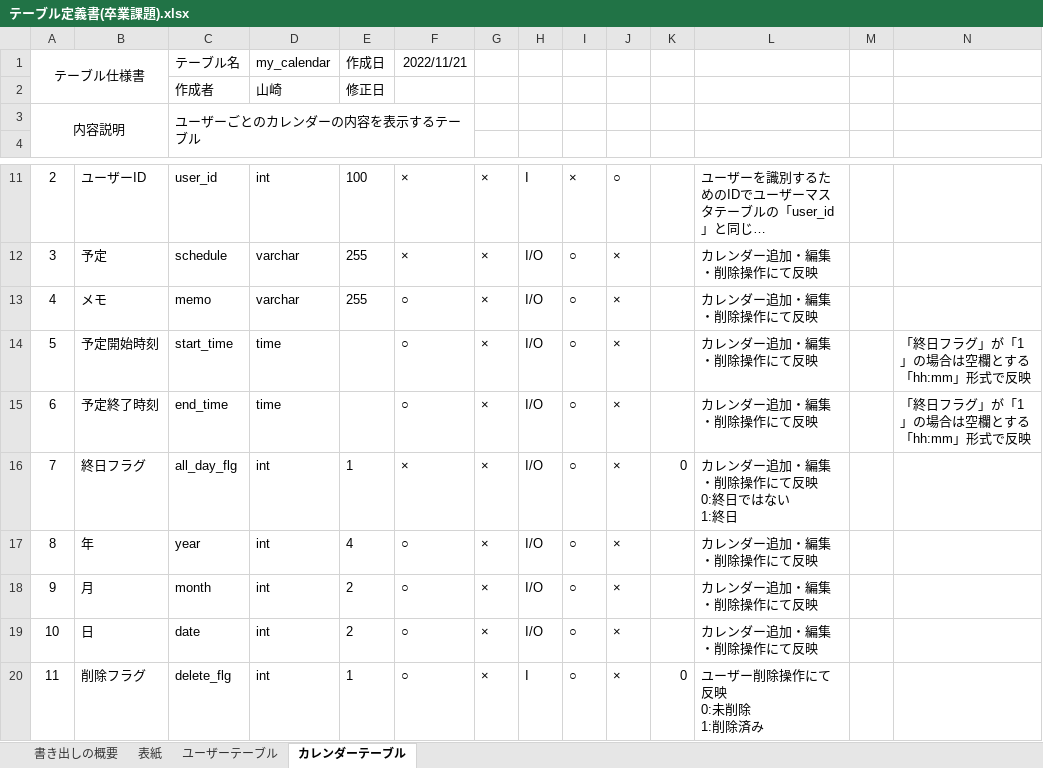
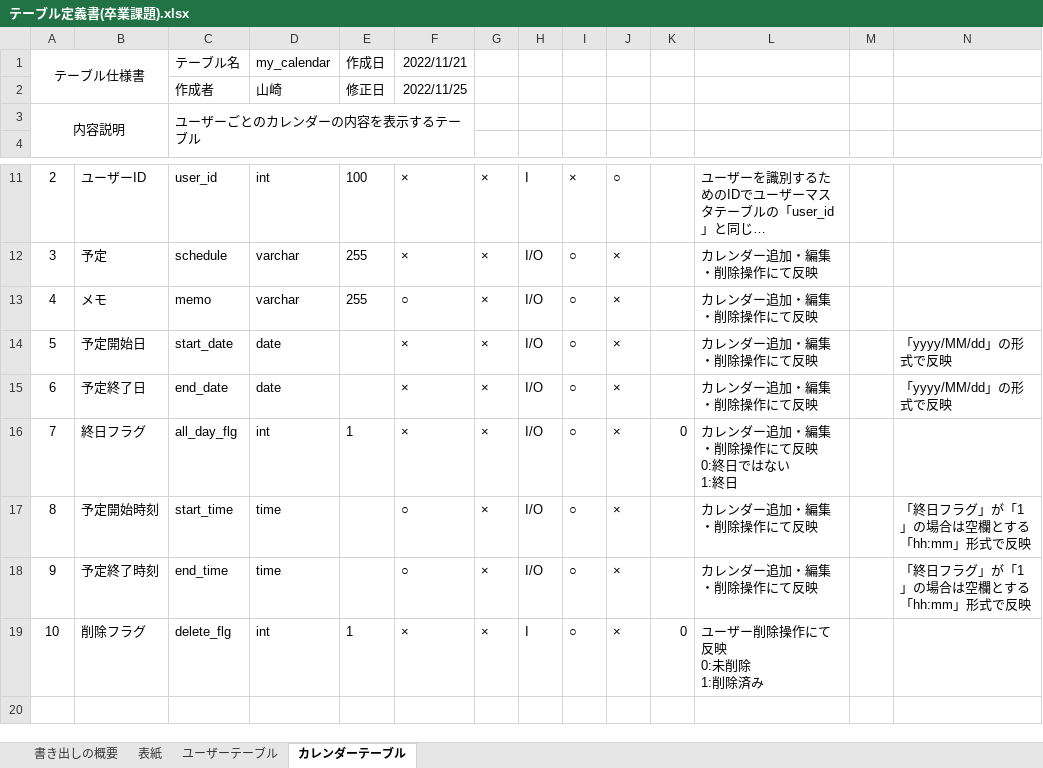
Before and after one commit to yamazakirr/7_Programing, an Excel workbook: 卒業課題/基本設計・詳細設計/テーブル定義書(卒業課題).xlsx, sheet カレンダーテーブル, drawn as a sheet; only a part is shown, gaps mark what is left out; long unchanged cells end in …; values as stored, in another font and other column widths than the file's, no borders; removed rows and columns are numbered as before the commit, all else as after; the diff names each change by its address in the sheet, - before the commit and + after, or states it on an @@ line.

```diff
--- a/卒業課題/基本設計・詳細設計/テーブル定義書(卒業課題).xlsx (sheet カレンダーテーブル)
+++ b/卒業課題/基本設計・詳細設計/テーブル定義書(卒業課題).xlsx (sheet カレンダーテーブル)
-F2: (empty)
+F2: 2022/11/25
+row 14: 5 | 予定開始日 | start_date | date |  | × | × | I/O | ○ | × |  | カレンダー追加・編集・削除操作にて反映 |  | 「yyyy/MM/dd」の形式で反映
+row 15: 6 | 予定終了日 | end_date | date |  | × | × | I/O | ○ | × |  | カレンダー追加・編集・削除操作にて反映 |  | 「yyyy/MM/dd」の形式で反映
@@ column A renumbered from row 17 down @@
-row 17: 8 | 年 | year | int | 4 | ○ | × | I/O | ○ | × |  | カレンダー追加・編集・削除操作にて反映
-row 18: 9 | 月 | month | int | 2 | ○ | × | I/O | ○ | × |  | カレンダー追加・編集・削除操作にて反映
-row 19: 10 | 日 | date | int | 2 | ○ | × | I/O | ○ | × |  | カレンダー追加・編集・削除操作にて反映
-F19: ○
+F19: ×
```
Also changed, not shown: sheet 表紙, 卒業課題/基本設計・詳細設計/基本設計書(卒業課題).xlsx, 4 other files.
